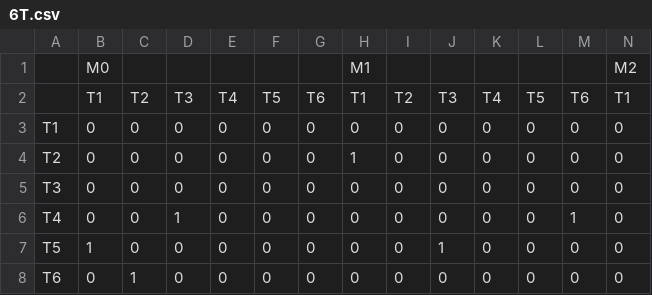
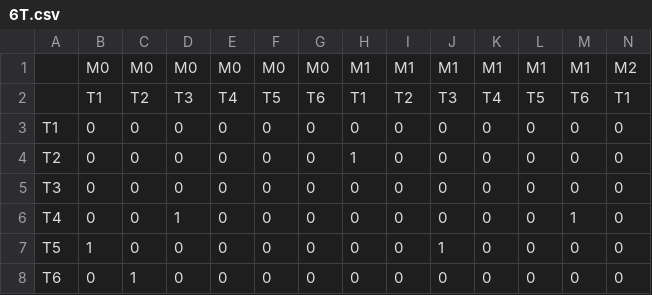
Before and after one commit to TomDBTechB/RoundRobinGenerator, a CSV file: CountOR-code/samples/6T.csv, drawn as a sheet; only a part is shown; removed rows and columns are numbered as before the commit, all else as after; rows hold the shown columns only; the diff names each change by its address in the sheet, - before the commit and + after, or states it on an @@ line.

```diff
--- a/CountOR-code/samples/6T.csv
+++ b/CountOR-code/samples/6T.csv
-row 1:  | M0 |  |  |  |  |  | M1 |  |  |  |  |  | M2
+row 1:  | M0 | M0 | M0 | M0 | M0 | M0 | M1 | M1 | M1 | M1 | M1 | M1 | M2
```
Also changed, not shown: 3 other files.
